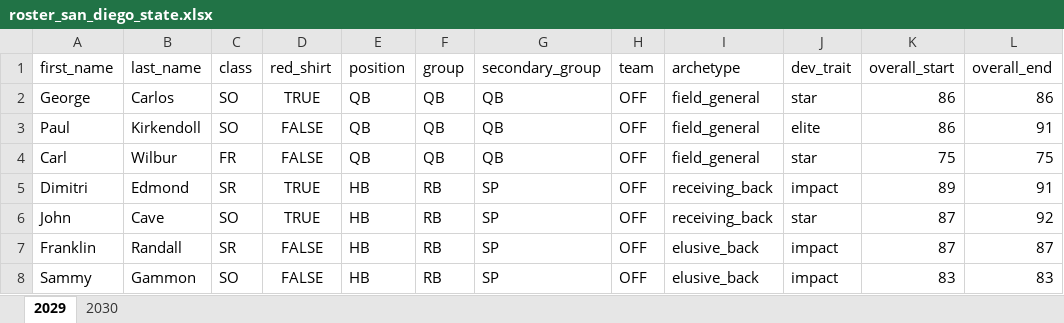
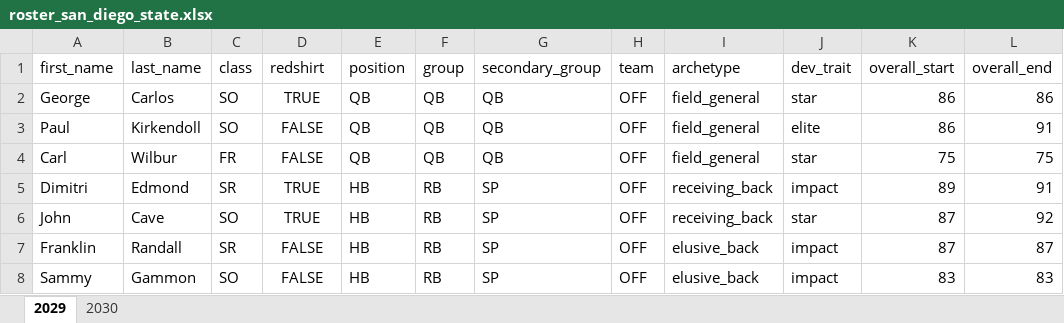
Before and after one commit to cdpeters/cfb-analysis, an Excel workbook: data/datasets/roster_san_diego_state.xlsx, sheet 2029, drawn as a sheet; only a part is shown; values as stored, in another font and other column widths than the file's, no borders; table styles not drawn; the diff names each change by its address in the sheet, - before the commit and + after, or states it on an @@ line.

Commit message:
Modify red_shirt column name to redshirt

```diff
--- a/data/datasets/roster_san_diego_state.xlsx (sheet 2029)
+++ b/data/datasets/roster_san_diego_state.xlsx (sheet 2029)
-D1: red_shirt
+D1: redshirt
```
Also changed, not shown: sheet 2030, data/datasets/roster_fresno_state.xlsx, data/datasets/roster_stanford.xlsx.
